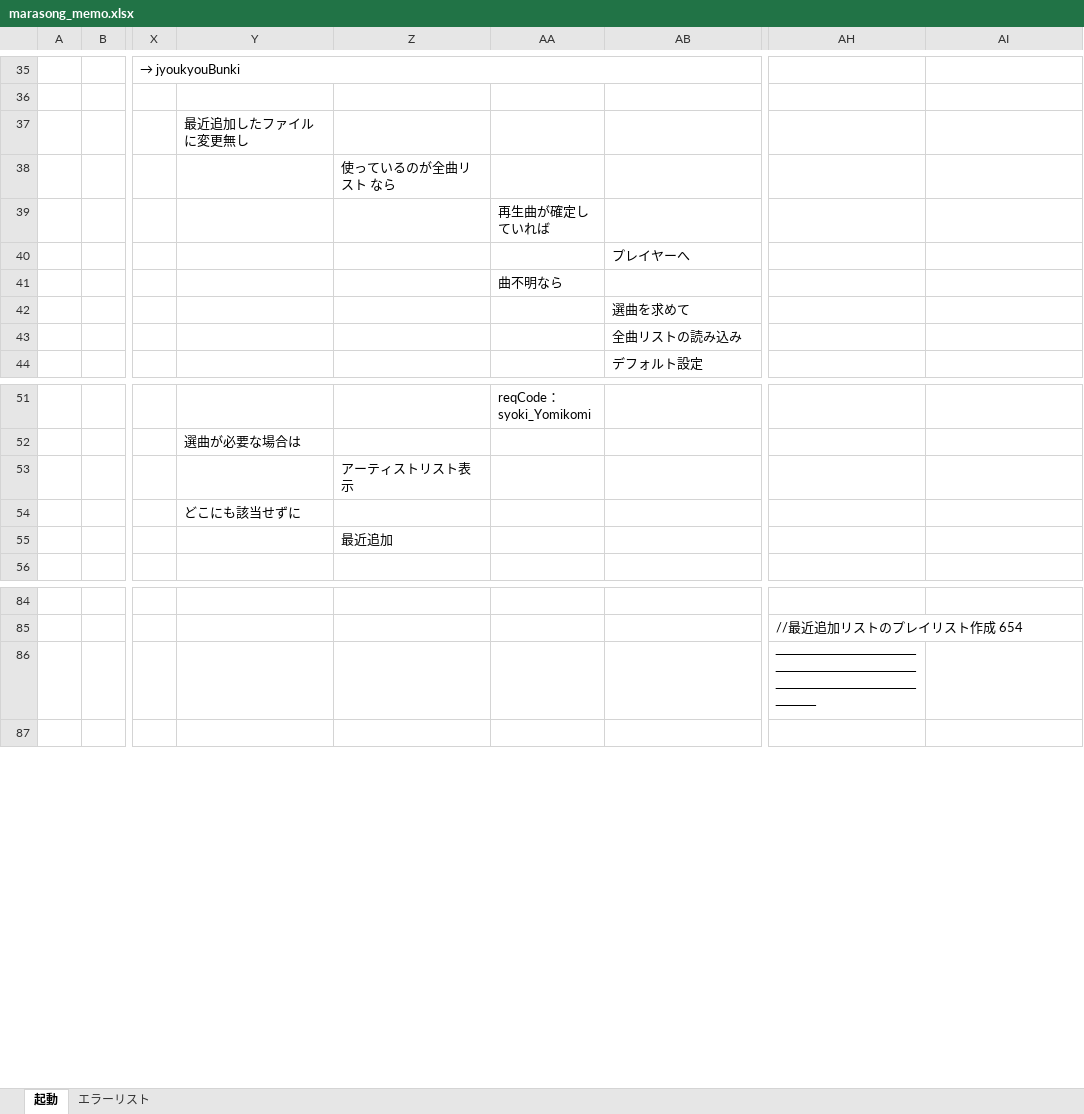
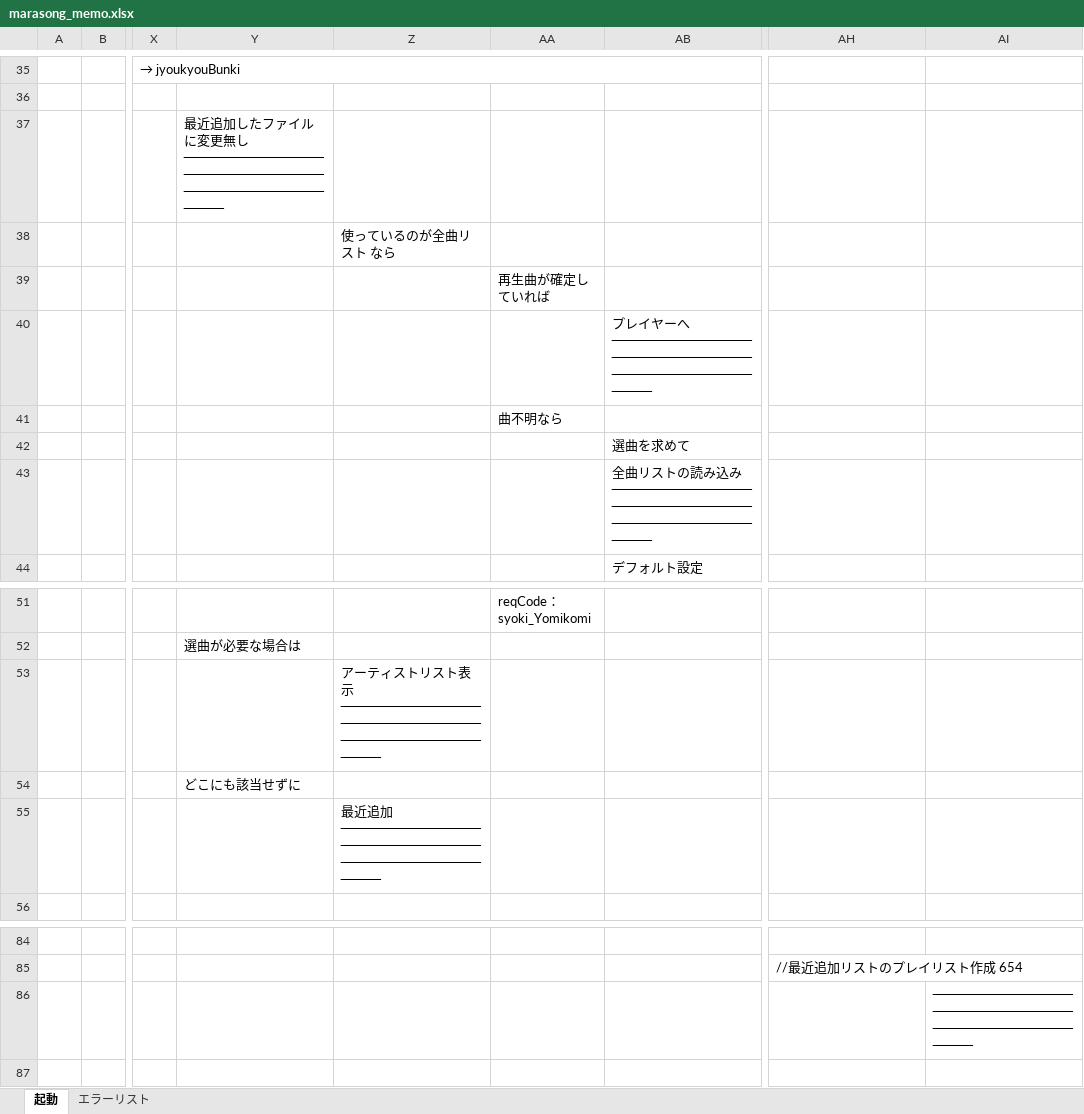
Before and after one commit to hqu666/marasongs, an Excel workbook: maraSonSouce/marasong_memo.xlsx, sheet 起動, drawn as a sheet; only a part is shown, gaps mark what is left out; values as stored, in another font and other column widths than the file's, no borders; charts and pictures not drawn; the diff names each change by its address in the sheet, - before the commit and + after, or states it on an @@ line.

Commit message:
最近追加.m3u

```diff
--- a/maraSonSouce/marasong_memo.xlsx (sheet 起動)
+++ b/maraSonSouce/marasong_memo.xlsx (sheet 起動)
-Y37: 最近追加したファイルに変更無し
+Y37: 最近追加したファイルに変更無し ──────────────────────────────────────────────
-AB40: プレイヤーへ
+AB40: プレイヤーへ ──────────────────────────────────────────────
-AB43: 全曲リストの読み込み
+AB43: 全曲リストの読み込み ──────────────────────────────────────────────
-Z53: アーティストリスト表示
+Z53: アーティストリスト表示 ──────────────────────────────────────────────
-Z55: 最近追加
+Z55: 最近追加 ──────────────────────────────────────────────
-AH86: ──────────────────────────────────────────────
+AH86: (empty)
-AI86: (empty)
+AI86: ──────────────────────────────────────────────
```
Also changed, not shown: charts or pictures, 1 other file.
